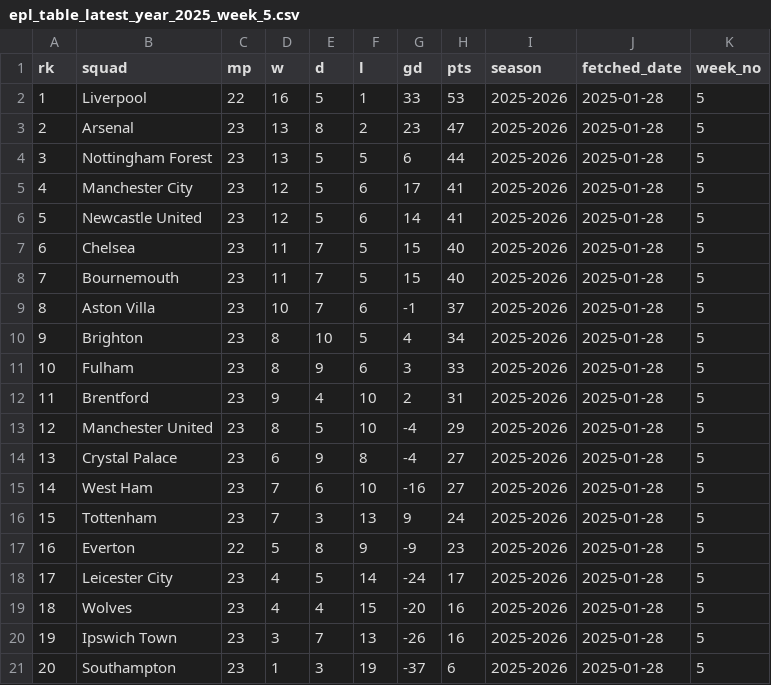
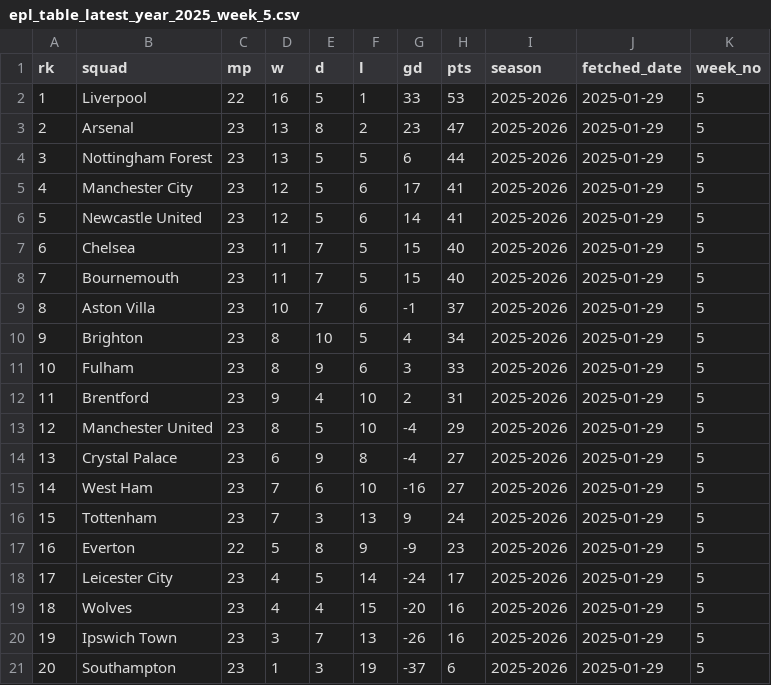
Before and after one commit to stiles/english-football-leagues, a CSV file: data/table/season_snapshots/epl_table_latest_year_2025_week_5.csv, drawn as a sheet.

```diff
--- a/data/table/season_snapshots/epl_table_latest_year_2025_week_5.csv
+++ b/data/table/season_snapshots/epl_table_latest_year_2025_week_5.csv
@@ -1,21 +1,21 @@
 rk,squad,mp,w,d,l,gd,pts,season,fetched_date,week_no
-1,Liverpool,22,16,5,1,33,53,2025-2026,2025-01-28,5
-2,Arsenal,23,13,8,2,23,47,2025-2026,2025-01-28,5
-3,Nottingham Forest,23,13,5,5,6,44,2025-2026,2025-01-28,5
-4,Manchester City,23,12,5,6,17,41,2025-2026,2025-01-28,5
-5,Newcastle United,23,12,5,6,14,41,2025-2026,2025-01-28,5
-6,Chelsea,23,11,7,5,15,40,2025-2026,2025-01-28,5
-7,Bournemouth,23,11,7,5,15,40,2025-2026,2025-01-28,5
-8,Aston Villa,23,10,7,6,-1,37,2025-2026,2025-01-28,5
-9,Brighton,23,8,10,5,4,34,2025-2026,2025-01-28,5
-10,Fulham,23,8,9,6,3,33,2025-2026,2025-01-28,5
-11,Brentford,23,9,4,10,2,31,2025-2026,2025-01-28,5
-12,Manchester United,23,8,5,10,-4,29,2025-2026,2025-01-28,5
-13,Crystal Palace,23,6,9,8,-4,27,2025-2026,2025-01-28,5
-14,West Ham,23,7,6,10,-16,27,2025-2026,2025-01-28,5
-15,Tottenham,23,7,3,13,9,24,2025-2026,2025-01-28,5
-16,Everton,22,5,8,9,-9,23,2025-2026,2025-01-28,5
-17,Leicester City,23,4,5,14,-24,17,2025-2026,2025-01-28,5
-18,Wolves,23,4,4,15,-20,16,2025-2026,2025-01-28,5
-19,Ipswich Town,23,3,7,13,-26,16,2025-2026,2025-01-28,5
-20,Southampton,23,1,3,19,-37,6,2025-2026,2025-01-28,5
+1,Liverpool,22,16,5,1,33,53,2025-2026,2025-01-29,5
+2,Arsenal,23,13,8,2,23,47,2025-2026,2025-01-29,5
+3,Nottingham Forest,23,13,5,5,6,44,2025-2026,2025-01-29,5
+4,Manchester City,23,12,5,6,17,41,2025-2026,2025-01-29,5
+5,Newcastle United,23,12,5,6,14,41,2025-2026,2025-01-29,5
+6,Chelsea,23,11,7,5,15,40,2025-2026,2025-01-29,5
+7,Bournemouth,23,11,7,5,15,40,2025-2026,2025-01-29,5
+8,Aston Villa,23,10,7,6,-1,37,2025-2026,2025-01-29,5
+9,Brighton,23,8,10,5,4,34,2025-2026,2025-01-29,5
+10,Fulham,23,8,9,6,3,33,2025-2026,2025-01-29,5
+11,Brentford,23,9,4,10,2,31,2025-2026,2025-01-29,5
+12,Manchester United,23,8,5,10,-4,29,2025-2026,2025-01-29,5
+13,Crystal Palace,23,6,9,8,-4,27,2025-2026,2025-01-29,5
+14,West Ham,23,7,6,10,-16,27,2025-2026,2025-01-29,5
+15,Tottenham,23,7,3,13,9,24,2025-2026,2025-01-29,5
+16,Everton,22,5,8,9,-9,23,2025-2026,2025-01-29,5
+17,Leicester City,23,4,5,14,-24,17,2025-2026,2025-01-29,5
+18,Wolves,23,4,4,15,-20,16,2025-2026,2025-01-29,5
+19,Ipswich Town,23,3,7,13,-26,16,2025-2026,2025-01-29,5
+20,Southampton,23,1,3,19,-37,6,2025-2026,2025-01-29,5
```
Also changed, not shown: 2 other files.
